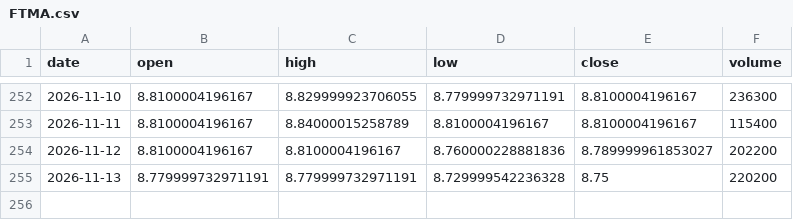
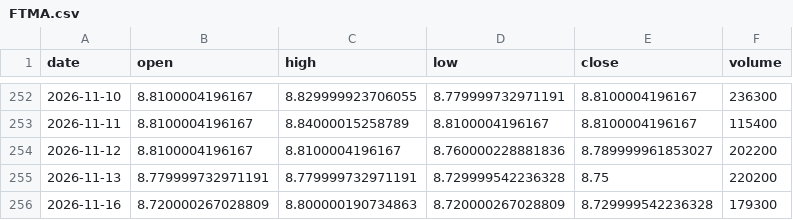
Before and after one commit to aigenmod/munidata, a CSV file: data/FTMA.csv, drawn as a sheet; only a part is shown, gaps mark what is left out; the diff names each change by its address in the sheet, - before the commit and + after, or states it on an @@ line.

```diff
--- a/data/FTMA.csv
+++ b/data/FTMA.csv
+row 256: 2026-11-16 | 8.720000267028809 | 8.800000190734863 | 8.720000267028809 | 8.729999542236328 | 179300
```
Also changed, not shown: data/fred_DFF_DFEDTAR_DFEDTARU_DFEDTARL.csv.
